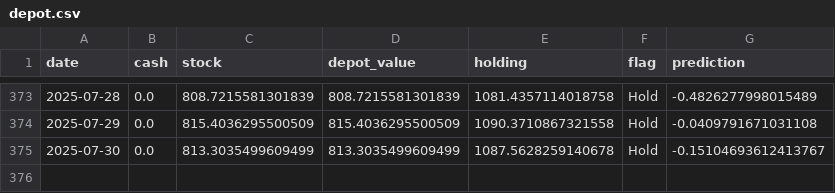
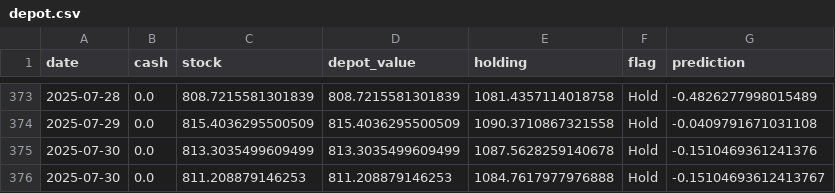
Before and after one commit to CastIehard/Stock-Prediction-AI, a CSV file: Stocks/Verizon/depot.csv, drawn as a sheet; only a part is shown, gaps mark what is left out.

```diff
--- a/Stocks/Verizon/depot.csv
+++ b/Stocks/Verizon/depot.csv
@@ -374,2 +374,3 @@ date,cash,stock,depot_value,holding,flag,prediction
 2025-07-29,0.0,815.4036295500509,815.4036295500509,1090.3710867321558,Hold,-0.0409791671031108
-2025-07-30,0.0,813.3035499609499,813.3035499609499,1087.5628259140678,Hold,-0.15104693612413767
+2025-07-30,0.0,813.3035499609499,813.3035499609499,1087.5628259140678,Hold,-0.1510469361241376
+2025-07-30,0.0,811.208879146253,811.208879146253,1084.7617977976888,Hold,-0.15104693612413767
```
Also changed, not shown: Stocks/Adobe/depot.csv, 2 other files.
